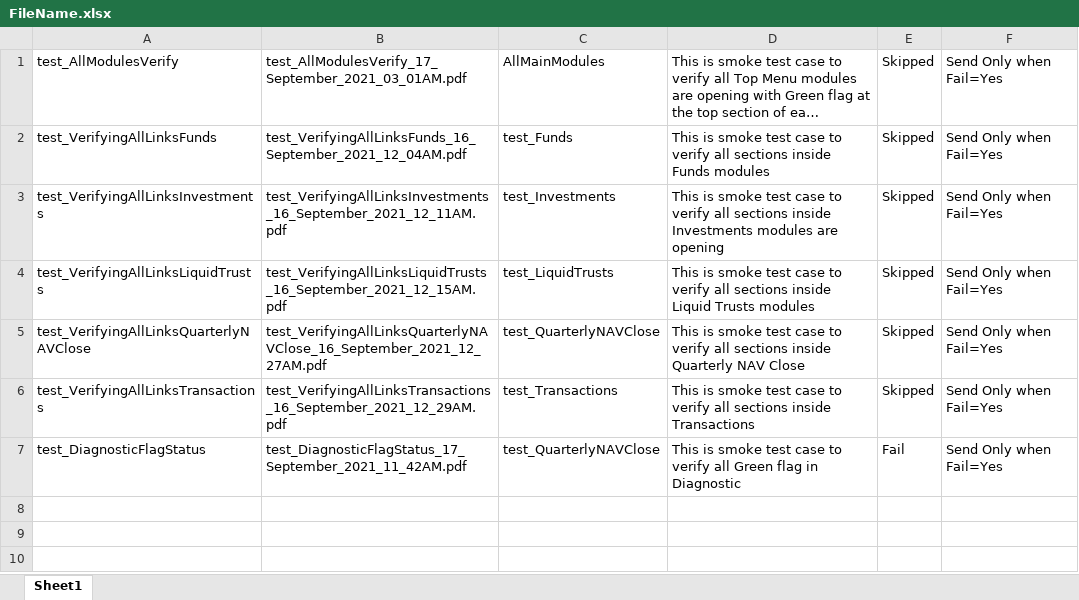
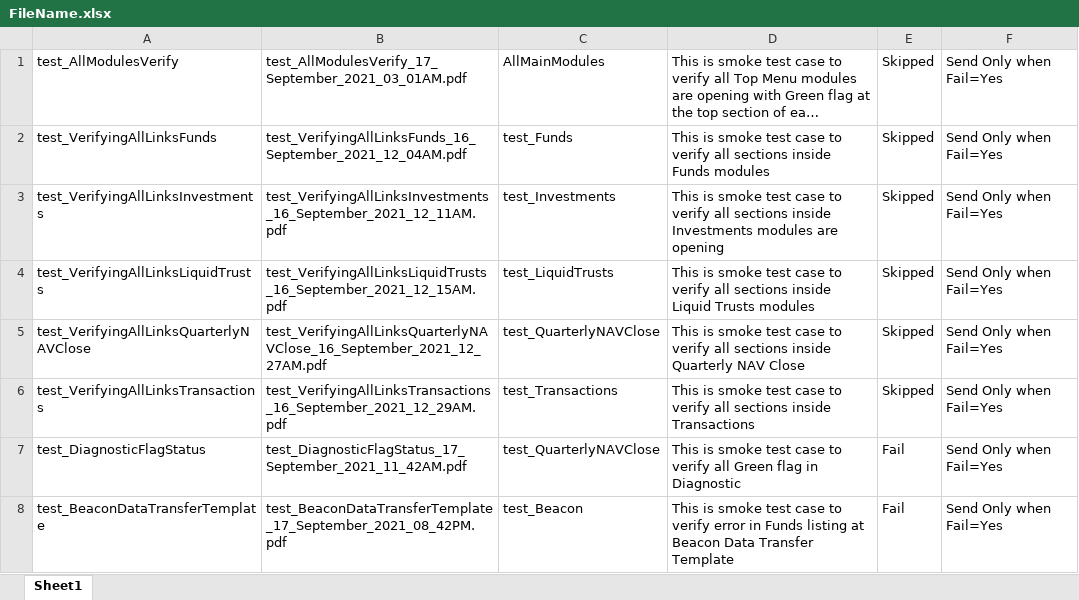
Before and after one commit to ieroglu00/BIDS, an Excel workbook: Beneficient/PDFFileNameData/FileName.xlsx, sheet Sheet1, drawn as a sheet; long unchanged cells end in …; values as stored, in another font and other column widths than the file's, no borders; the diff names each change by its address in the sheet, - before the commit and + after, or states it on an @@ line.

Commit message:
test_Smoke_Errors smoke test first scenario (Beacon page) added

```diff
--- a/Beneficient/PDFFileNameData/FileName.xlsx (sheet Sheet1)
+++ b/Beneficient/PDFFileNameData/FileName.xlsx (sheet Sheet1)
+row 8: test_BeaconDataTransferTemplate | test_BeaconDataTransferTemplate_17_September_2021_08_42PM.pdf | test_Beacon | This is smoke test case to verify error in Funds listing at Beacon Data Transfer Template | Fail | Send Only when Fail=Yes
```
Also changed, not shown: 12 other files.
